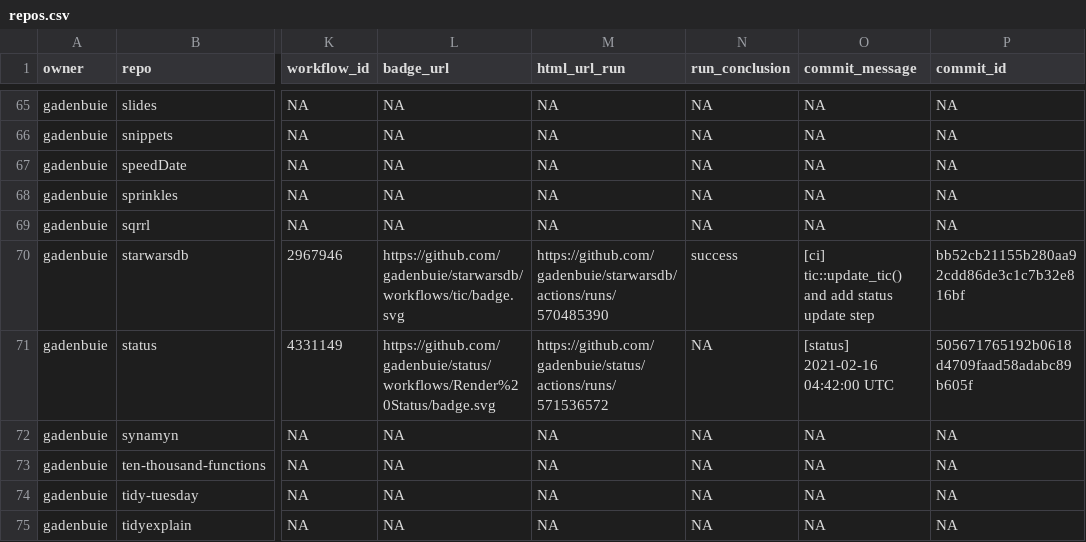
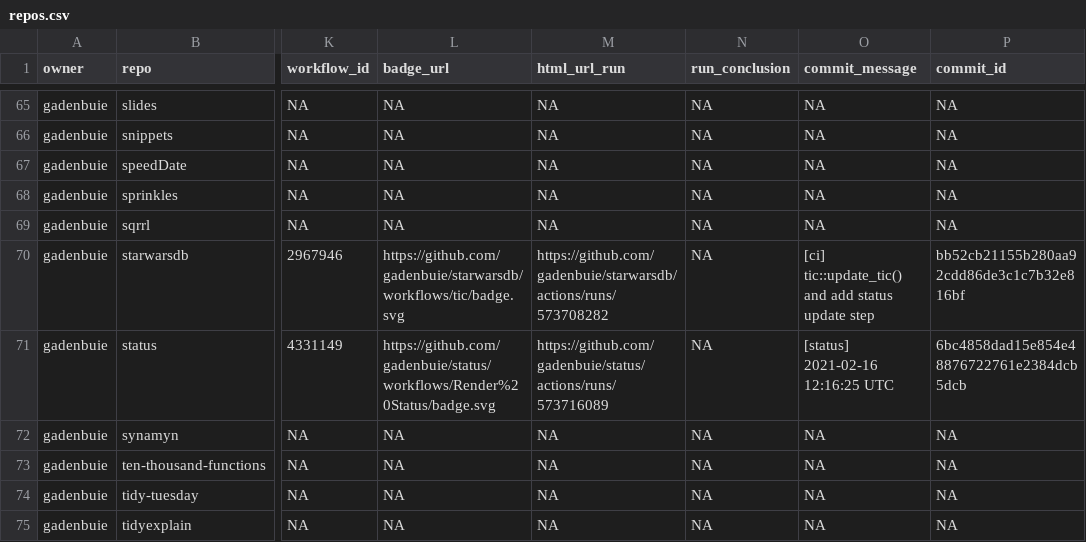
Before and after one commit to gadenbuie/status, a CSV file: repos.csv, drawn as a sheet; only a part is shown, gaps mark what is left out; the diff covers the shown part only; the diff names each change by its address in the sheet, - before the commit and + after, or states it on an @@ line.

```diff
--- a/repos.csv
+++ b/repos.csv
-M70 (html_url_run): https://github.com/gadenbuie/starwarsdb/actions/runs/570485390
+M70 (html_url_run): https://github.com/gadenbuie/starwarsdb/actions/runs/573708282
-N70 (run_conclusion): success
+N70 (run_conclusion): NA
-M71 (html_url_run): https://github.com/gadenbuie/status/actions/runs/571536572
+M71 (html_url_run): https://github.com/gadenbuie/status/actions/runs/573716089
-O71 (commit_message): [status] 2021-02-16 04:42:00 UTC
+O71 (commit_message): [status] 2021-02-16 12:16:25 UTC
-P71 (commit_id): 505671765192b0618d4709faad58adabc89b605f
+P71 (commit_id): 6bc4858dad15e854e48876722761e2384dcb5dcb
```
Also changed, not shown: 19 edited cells elsewhere in this file, 1 other file.
